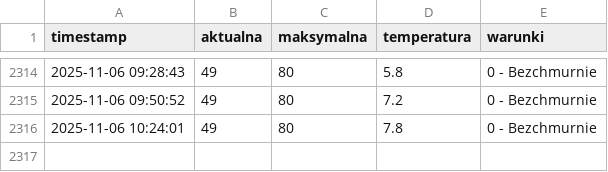
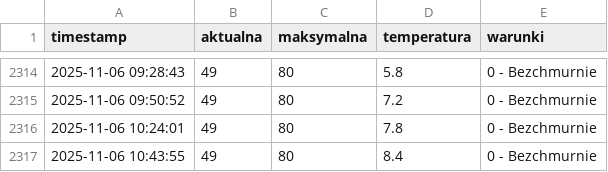
Before and after one commit to tatkoch/MOSiR_Lancut, a CSV file: frekwencja.csv, drawn as a sheet; only a part is shown, gaps mark what is left out.

```diff
--- a/frekwencja.csv
+++ b/frekwencja.csv
@@ -2316 +2316,2 @@ timestamp,aktualna,maksymalna,temperatura,warunki
 2025-11-06 10:24:01,49,80,7.8,0 - Bezchmurnie
+2025-11-06 10:43:55,49,80,8.4,0 - Bezchmurnie
```
